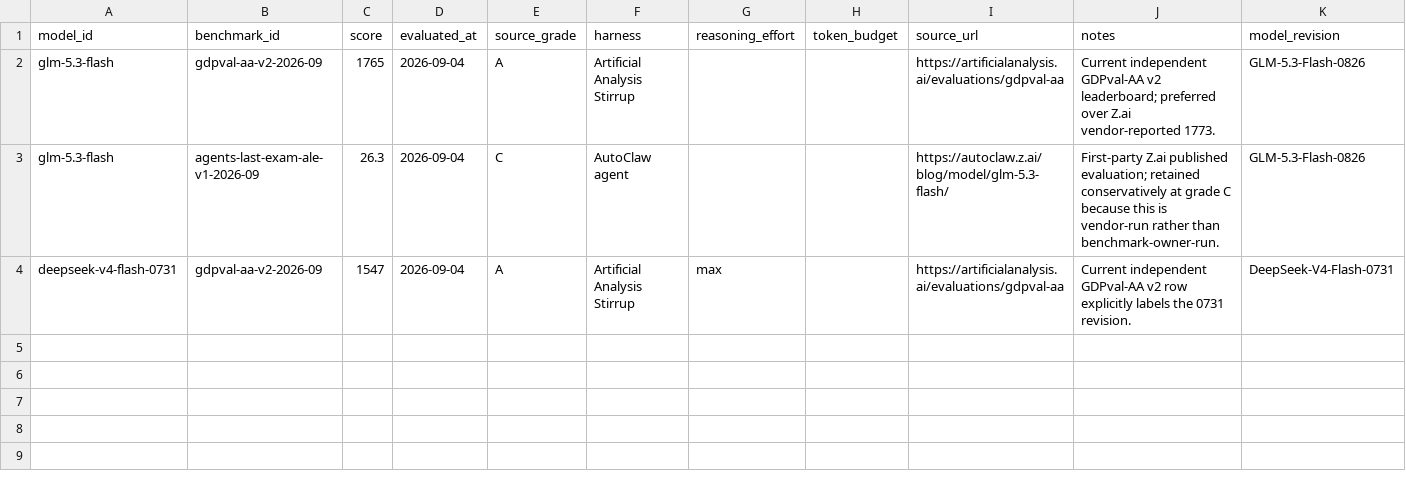
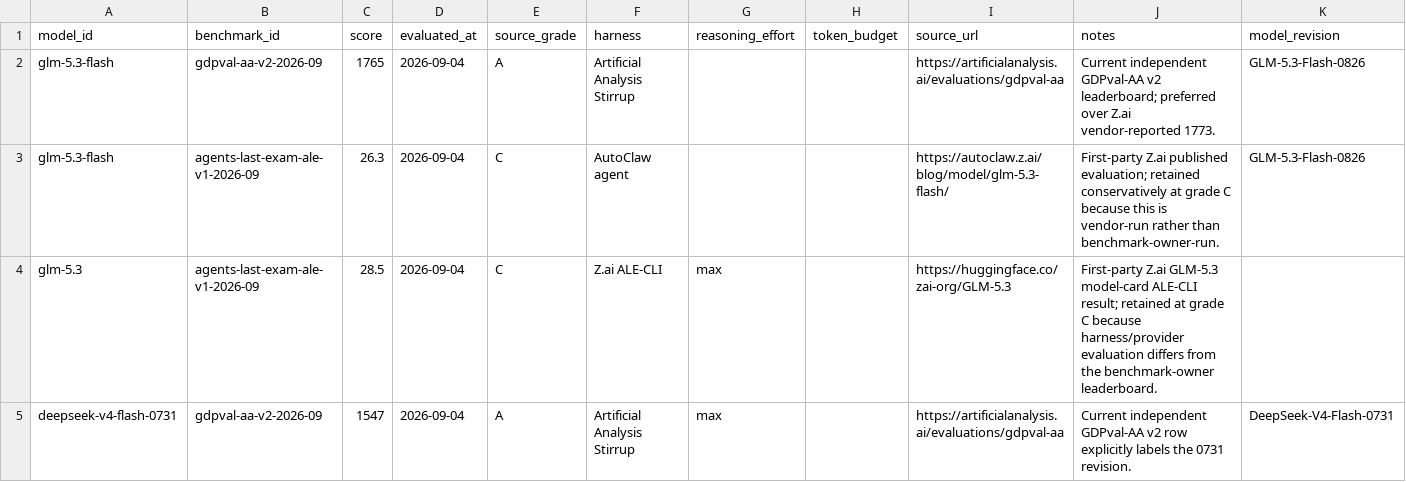
Before and after one commit to afemengineer/better-bench, a CSV file: data/current/observations/2026_09_04_recent_model_audit.csv, drawn as a sheet; only a part is shown; rows hold the shown columns only; the diff names each change by its address in the sheet, - before the commit and + after, or states it on an @@ line.

Commit message:
data: add matched GLM 5.3 ALE vendor evidence

```diff
--- a/data/current/observations/2026_09_04_recent_model_audit.csv
+++ b/data/current/observations/2026_09_04_recent_model_audit.csv
+row 4: glm-5.3 | agents-last-exam-ale-v1-2026-09 | 28.5 | 2026-09-04 | C | Z.ai ALE-CLI | max |  | https://huggingface.co/zai-org/GLM-5.3 | First-party Z.ai GLM-5.3 model-card ALE-CLI result; retained at grade C because harness/provider evaluation differs from the benchmark-owner leaderboard.
```
